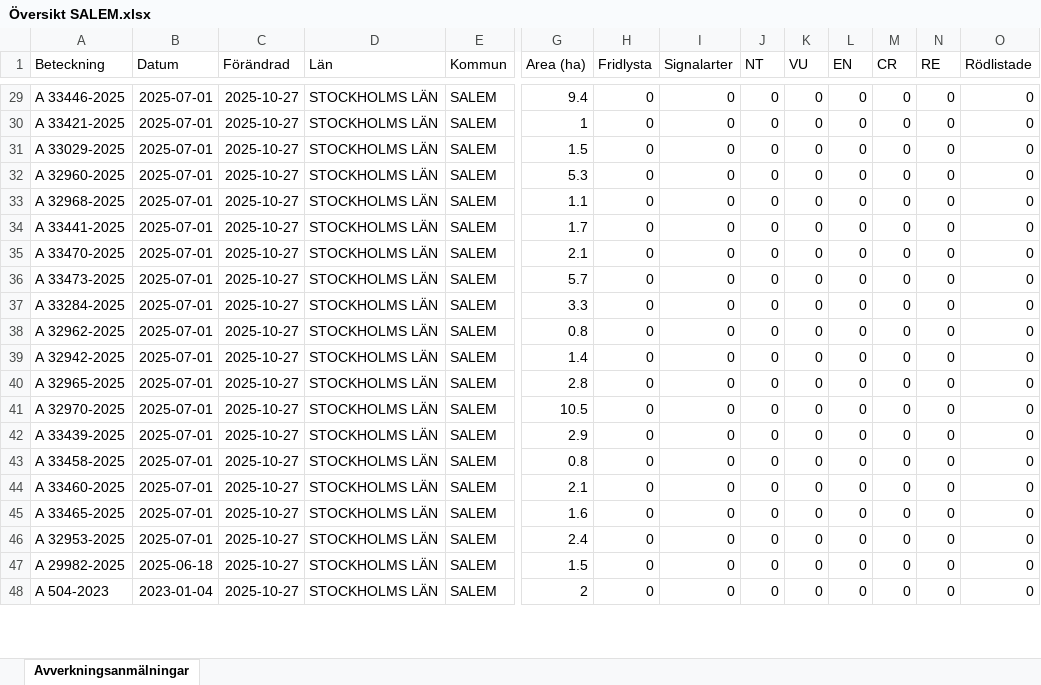
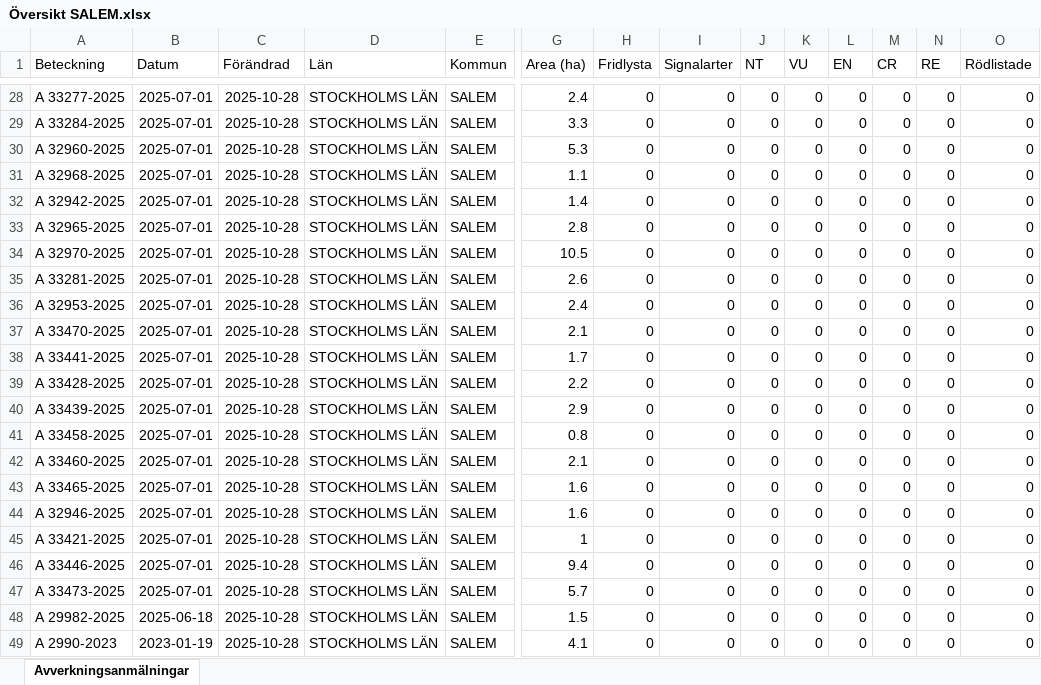
Before and after one commit to klasma/Logging_0128, an Excel workbook: Översikt SALEM.xlsx, sheet Avverkningsanmälningar, drawn as a sheet; only a part is shown, gaps mark what is left out; values as stored, in another font and other column widths than the file's, no borders; removed rows and columns are numbered as before the commit, all else as after; rows hold the shown columns only; the diff covers the shown part only; the diff names each change by its address in the sheet, - before the commit and + after, or states it on an @@ line.

```diff
--- a/Översikt SALEM.xlsx (sheet Avverkningsanmälningar)
+++ b/Översikt SALEM.xlsx (sheet Avverkningsanmälningar)
-A28 (Beteckning): A 33446-2025
+A28 (Beteckning): A 33277-2025
-C28:C29 (Förändrad): 2025-10-27
+C28:C29 (Förändrad): 2025-10-28
-G28 (Area (ha)): 9.4
+G28 (Area (ha)): 2.4
-A29 (Beteckning): A 33421-2025
+A29 (Beteckning): A 33284-2025
-G29 (Area (ha)): 1
+G29 (Area (ha)): 3.3
-row 31: A 33029-2025 | 2025-07-01 | 2025-10-27 | STOCKHOLMS LÄN | SALEM | 1.5 | 0 | 0 | 0 | 0 | 0 | 0 | 0 | 0
-C30:C44 (Förändrad): 2025-10-27
+C30:C44 (Förändrad): 2025-10-28
-A32 (Beteckning): A 33441-2025
+A32 (Beteckning): A 32942-2025
-G32 (Area (ha)): 1.7
+G32 (Area (ha)): 1.4
-A33 (Beteckning): A 33470-2025
+A33 (Beteckning): A 32965-2025
-G33 (Area (ha)): 2.1
+G33 (Area (ha)): 2.8
-A34 (Beteckning): A 33473-2025
+A34 (Beteckning): A 32970-2025
-G34 (Area (ha)): 5.7
+G34 (Area (ha)): 10.5
-A35 (Beteckning): A 33284-2025
+A35 (Beteckning): A 33281-2025
-G35 (Area (ha)): 3.3
+G35 (Area (ha)): 2.6
-A36 (Beteckning): A 32962-2025
+A36 (Beteckning): A 32953-2025
-G36 (Area (ha)): 0.8
+G36 (Area (ha)): 2.4
-A37 (Beteckning): A 32942-2025
+A37 (Beteckning): A 33470-2025
-G37 (Area (ha)): 1.4
+G37 (Area (ha)): 2.1
-A38 (Beteckning): A 32965-2025
+A38 (Beteckning): A 33441-2025
-G38 (Area (ha)): 2.8
+G38 (Area (ha)): 1.7
-A39 (Beteckning): A 32970-2025
+A39 (Beteckning): A 33428-2025
-G39 (Area (ha)): 10.5
+G39 (Area (ha)): 2.2
-A44 (Beteckning): A 32953-2025
+A44 (Beteckning): A 32946-2025
-G44 (Area (ha)): 2.4
+G44 (Area (ha)): 1.6
+row 45: A 33421-2025 | 2025-07-01 | 2025-10-28 | STOCKHOLMS LÄN | SALEM | 1 | 0 | 0 | 0 | 0 | 0 | 0 | 0 | 0
+row 46: A 33446-2025 | 2025-07-01 | 2025-10-28 | STOCKHOLMS LÄN | SALEM | 9.4 | 0 | 0 | 0 | 0 | 0 | 0 | 0 | 0
+row 47: A 33473-2025 | 2025-07-01 | 2025-10-28 | STOCKHOLMS LÄN | SALEM | 5.7 | 0 | 0 | 0 | 0 | 0 | 0 | 0 | 0
-C48:C49 (Förändrad): 2025-10-27
+C48:C49 (Förändrad): 2025-10-28
-A49 (Beteckning): A 504-2023
+A49 (Beteckning): A 2990-2023
-B49 (Datum): 2023-01-04
+B49 (Datum): 2023-01-19
-G49 (Area (ha)): 2
+G49 (Area (ha)): 4.1
```
Also changed, not shown: 4 added rows, 6 removed rows and 50 edited cells elsewhere in this sheet, artfynd/A 2987-2023 artfynd.xlsx, artfynd/A 32951-2025 artfynd.xlsx, 53 other files.
